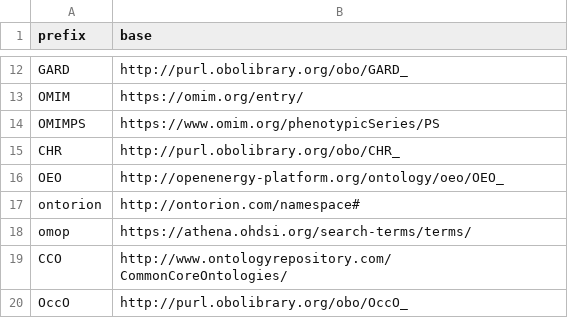
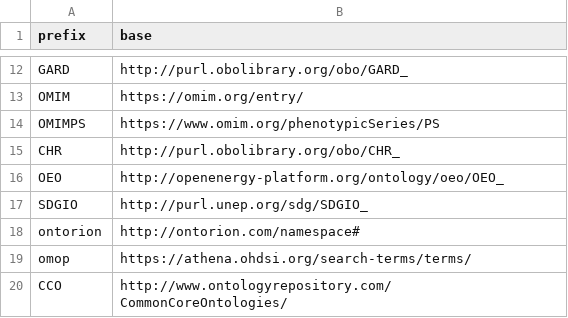
Before and after one commit to INCATools/semantic-sql, a CSV file: src/semsql/builder/prefixes/prefixes_local.csv, drawn as a sheet; only a part is shown, gaps mark what is left out; the shorter side is filled out with more unchanged rows; the diff names each change by its address in the sheet, - before the commit and + after, or states it on an @@ line.

Commit message:
Added SDGIO

```diff
--- a/src/semsql/builder/prefixes/prefixes_local.csv
+++ b/src/semsql/builder/prefixes/prefixes_local.csv
+row 17: SDGIO | http://purl.unep.org/sdg/SDGIO_
```
Also changed, not shown: src/semsql/builder/prefixes/prefixes.csv, 4 other files.
